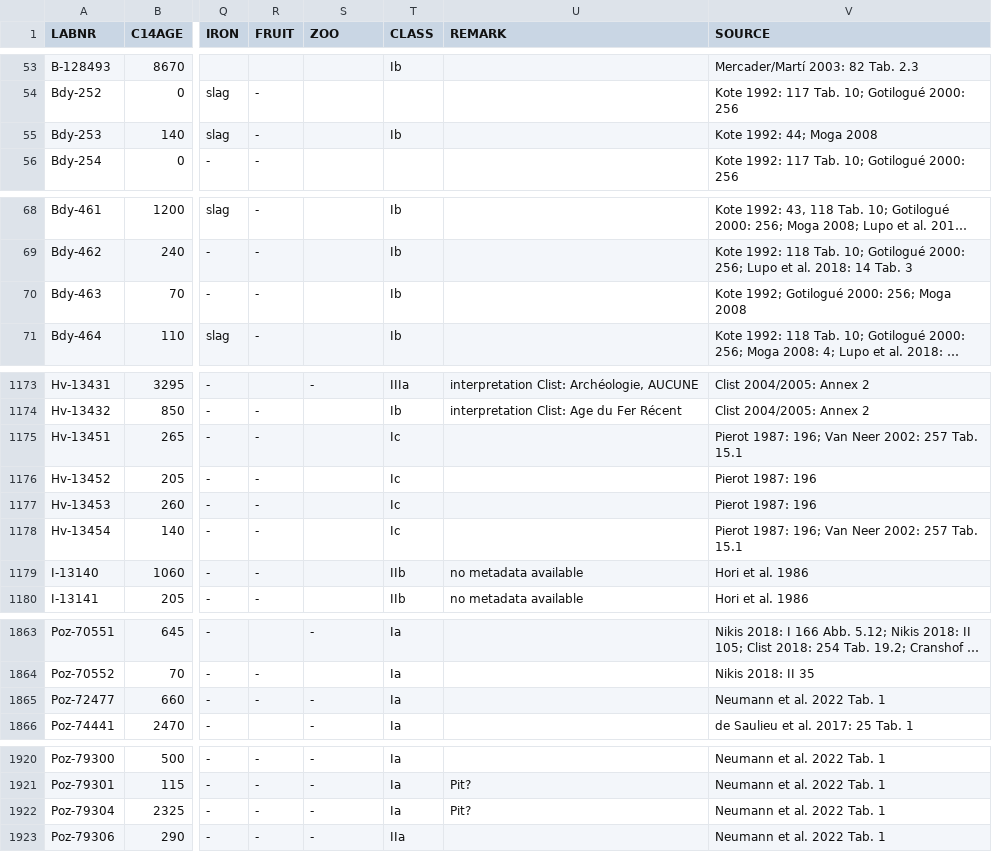
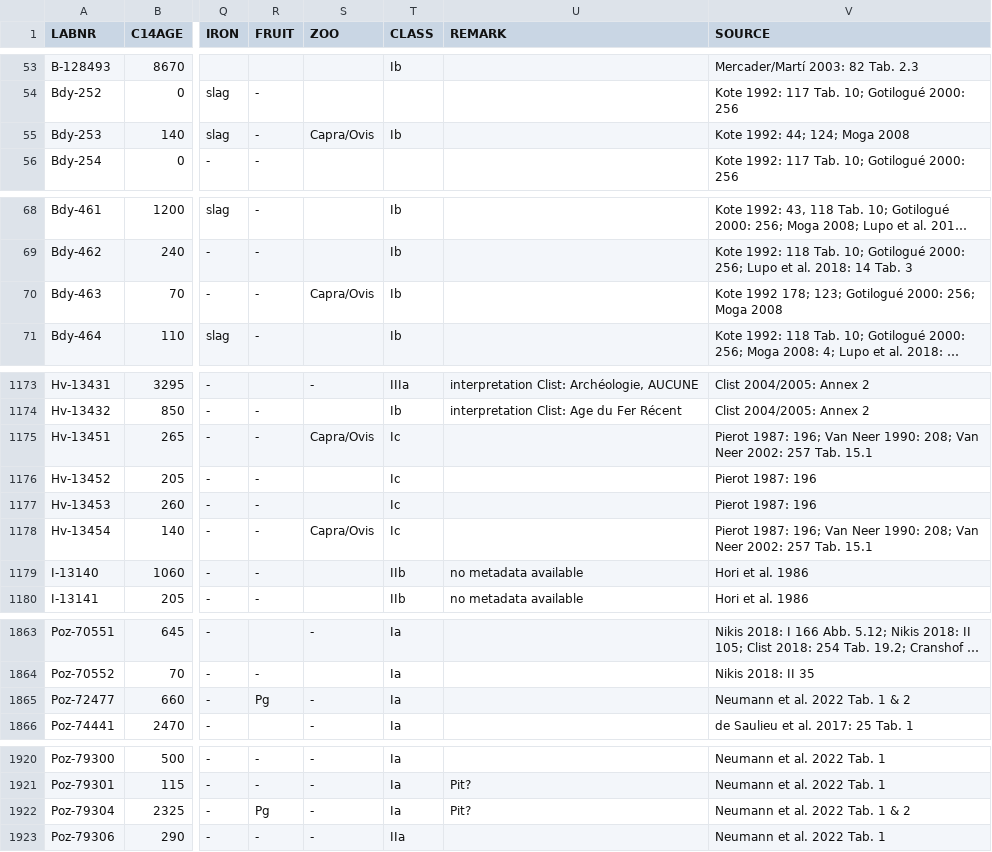
Before and after one commit to dirkseidensticker/aDRAC, a CSV file: aDRAC.csv, drawn as a sheet; only a part is shown, gaps mark what is left out; long unchanged cells end in …; the diff covers the shown part only; the diff names each change by its address in the sheet, - before the commit and + after, or states it on an @@ line.

```diff
--- a/aDRAC.csv
+++ b/aDRAC.csv
-S55 (ZOO): (empty)
+S55 (ZOO): Capra/Ovis
-V55 (SOURCE): Kote 1992: 44; Moga 2008
+V55 (SOURCE): Kote 1992: 44; 124; Moga 2008
-S70 (ZOO): (empty)
+S70 (ZOO): Capra/Ovis
-V70 (SOURCE): Kote 1992; Gotilogué 2000:…
+V70 (SOURCE): Kote 1992 178; 123; Gotilogué 2000:…
-S1175 (ZOO): (empty)
+S1175 (ZOO): Capra/Ovis
-V1175 (SOURCE): …Van Neer 2002: 257…
+V1175 (SOURCE): …Van Neer 1990: 208; Van Neer 2002: 257…
-S1178 (ZOO): (empty)
+S1178 (ZOO): Capra/Ovis
-V1178 (SOURCE): …Van Neer 2002: 257…
+V1178 (SOURCE): …Van Neer 1990: 208; Van Neer 2002: 257…
-R1865 (FRUIT): -
+R1865 (FRUIT): Pg
-V1865 (SOURCE): Neumann et al. 2022 Tab. 1
+V1865 (SOURCE): Neumann et al. 2022 Tab. 1 & 2
-R1922 (FRUIT): -
+R1922 (FRUIT): Pg
-V1922 (SOURCE): Neumann et al. 2022 Tab. 1
+V1922 (SOURCE): Neumann et al. 2022 Tab. 1 & 2
```
Also changed, not shown: 28 edited cells elsewhere in this file.
